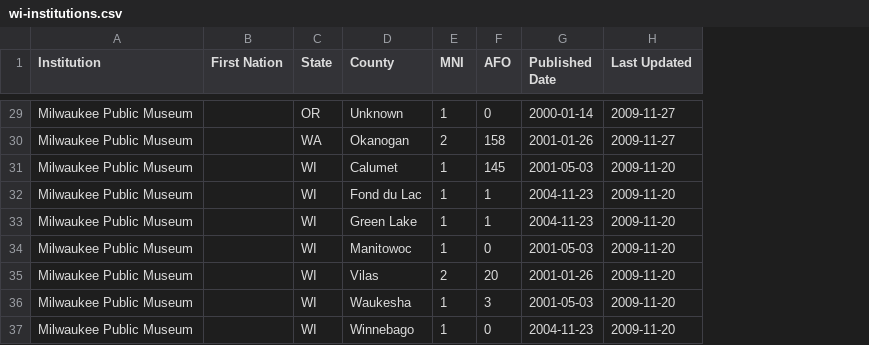
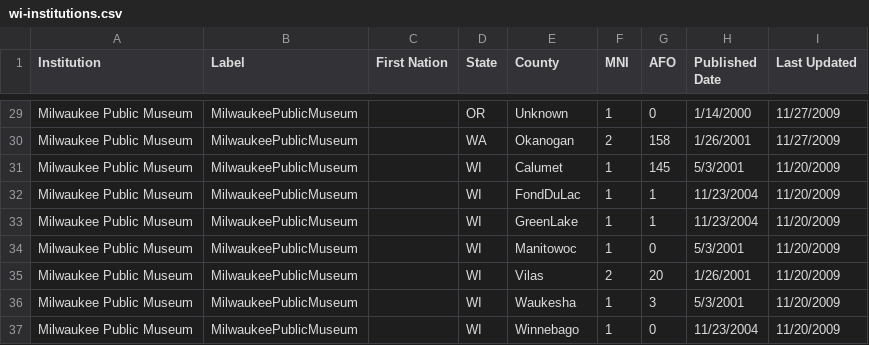
Before and after one commit to uwcartlab/20_g575_wi_indigeneity, a CSV file: data/nagpra/wi-institutions.csv, drawn as a sheet; only a part is shown, gaps mark what is left out; addresses are those after the commit; the diff covers the shown part only; the diff names each change by its address in the sheet, - before the commit and + after, or states it on an @@ line.

```diff
--- a/data/nagpra/wi-institutions.csv
+++ b/data/nagpra/wi-institutions.csv
+column B (Label), rows 29-37: all MilwaukeePublicMuseum
-H29 (Published Date): 2000-01-14
+H29 (Published Date): 1/14/2000
-I29:I30 (Last Updated): 2009-11-27
+I29:I30 (Last Updated): 11/27/2009
-H30 (Published Date): 2001-01-26
+H30 (Published Date): 1/26/2001
-H31 (Published Date): 2001-05-03
+H31 (Published Date): 5/3/2001
-I31:I37 (Last Updated): 2009-11-20
+I31:I37 (Last Updated): 11/20/2009
-E32 (County): Fond du Lac
+E32 (County): FondDuLac
-H32:H33 (Published Date): 2004-11-23
+H32:H33 (Published Date): 11/23/2004
-E33 (County): Green Lake
+E33 (County): GreenLake
-H34 (Published Date): 2001-05-03
+H34 (Published Date): 5/3/2001
-H35 (Published Date): 2001-01-26
+H35 (Published Date): 1/26/2001
-H36 (Published Date): 2001-05-03
+H36 (Published Date): 5/3/2001
-H37 (Published Date): 2004-11-23
+H37 (Published Date): 11/23/2004
```
Also changed, not shown: 54 edited cells elsewhere in this file.
